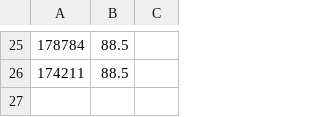
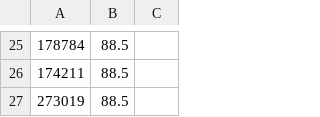
Before and after one commit to anakhanz/nzrepeaters, a CSV file: repeaters/data/ctcss.csv, drawn as a sheet; only a part is shown, gaps mark what is left out.

```diff
--- a/repeaters/data/ctcss.csv
+++ b/repeaters/data/ctcss.csv
@@ -26 +26,2 @@
 174211,88.5,
+273019,88.5,
```
Also changed, not shown: repeaters/data/callsigns.csv, repeaters/data/info.csv, 2 other files.
